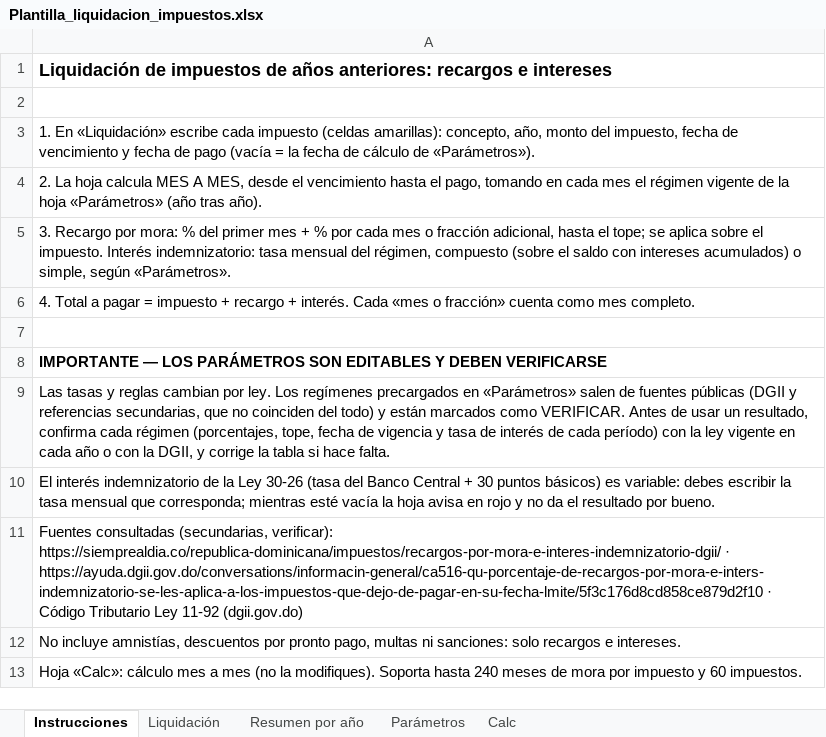
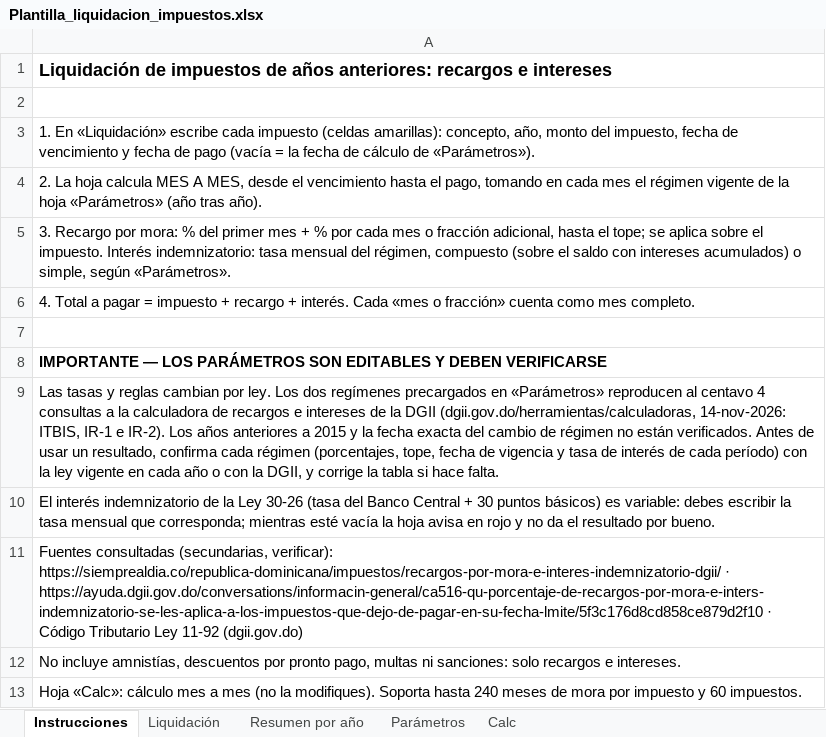
Before and after one commit to samauel05-byte/Direct-casalabs, an Excel workbook: public/mora/Plantilla_liquidacion_impuestos.xlsx, sheet Instrucciones, drawn as a sheet; values as stored, in another font and other column widths than the file's, no borders; 1 other sheet too large or unreadable and not compared; the diff names each change by its address in the sheet, - before the commit and + after, or states it on an @@ line.

```diff
--- a/public/mora/Plantilla_liquidacion_impuestos.xlsx (sheet Instrucciones)
+++ b/public/mora/Plantilla_liquidacion_impuestos.xlsx (sheet Instrucciones)
-A9: …ley. Los regímenes precargados en «Parámetros» salen de fuentes públicas (DGII y referencias secundarias, que no coinciden del todo) y están marcados como VERIFICAR. Antes de…
+A9: …ley. Los dos regímenes precargados en «Parámetros» reproducen al centavo 4 consultas a la calculadora de recargos e intereses de la DGII (dgii.gov.do/herramientas/calculadoras, 14-nov-2026: ITBIS, IR-1 e IR-2). Los años anteriores a 2015 y la fecha exacta del cambio de régimen no están verificados. Antes de…
```
Also changed, not shown: sheet Parámetros, sheet Liquidación, sheet Resumen por año, 7 other files.
